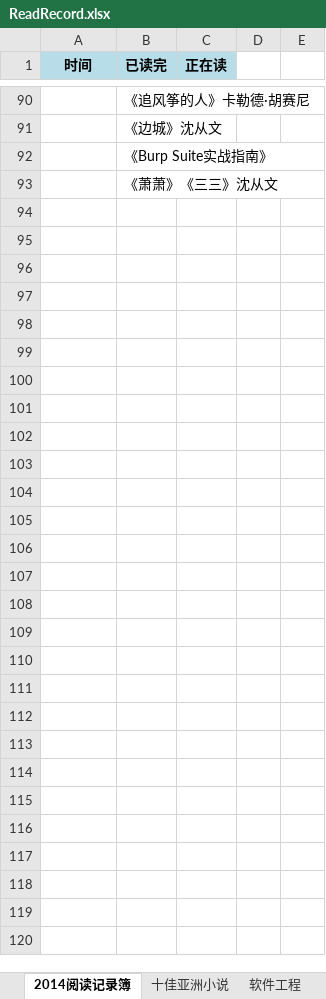
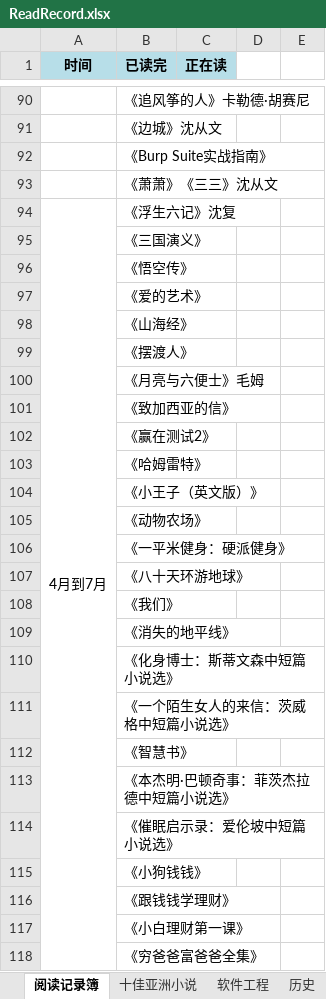
Before and after one commit to FutureFackbook/MyReadRecord, an Excel workbook: ReadRecord.xlsx, sheet 阅读记录簿, drawn as a sheet; only a part is shown, gaps mark what is left out; values as stored, in another font and other column widths than the file's, no borders; the diff covers the shown part only; the diff names each change by its address in the sheet, - before the commit and + after, or states it on an @@ line.

```diff
--- a/ReadRecord.xlsx (sheet 阅读记录簿)
+++ b/ReadRecord.xlsx (sheet 阅读记录簿)
-sheet tab: 2014阅读记录簿
+sheet tab: 阅读记录簿
+sheet tab: 历史
+row 94: 4月到7月 | 《浮生六记》沈复
+row 95:  | 《三国演义》
+row 96:  | 《悟空传》
+row 97:  | 《爱的艺术》
+row 98:  | 《山海经》
+row 99:  | 《摆渡人》
+row 100:  | 《月亮与六便士》毛姆
+row 101:  | 《致加西亚的信》
+row 102:  | 《赢在测试2》
+row 103:  | 《哈姆雷特》
+row 104:  | 《小王子（英文版）》
+row 105:  | 《动物农场》
+row 106:  | 《一平米健身：硬派健身》
+row 107:  | 《八十天环游地球》
+row 108:  | 《我们》
+row 109:  | 《消失的地平线》
+row 110:  | 《化身博士：斯蒂文森中短篇小说选》
+row 111:  | 《一个陌生女人的来信：茨威格中短篇小说选》
+row 112:  | 《智慧书》
+row 113:  | 《本杰明·巴顿奇事：菲茨杰拉德中短篇小说选》
+row 114:  | 《催眠启示录：爱伦坡中短篇小说选》
+row 115:  | 《小狗钱钱》
+row 116:  | 《跟钱钱学理财》
+row 117:  | 《小白理财第一课》
+row 118:  | 《穷爸爸富爸爸全集》
```
Also changed, not shown: 2 edited cells elsewhere in this sheet, 2 other files.
